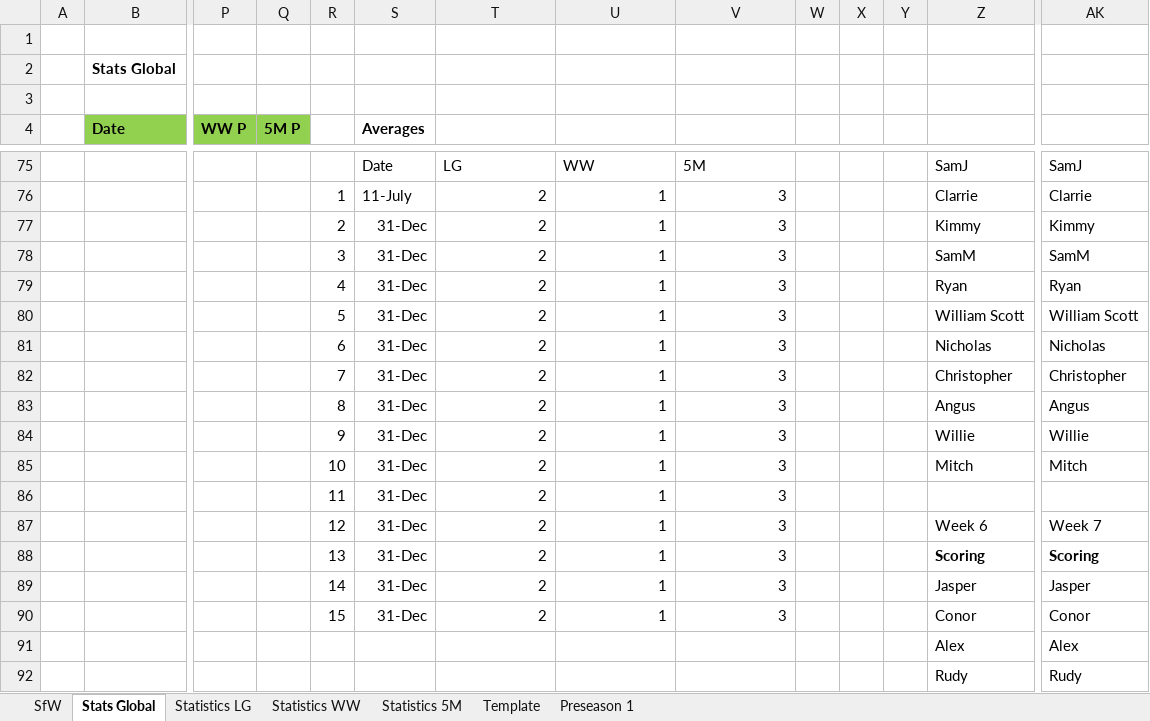
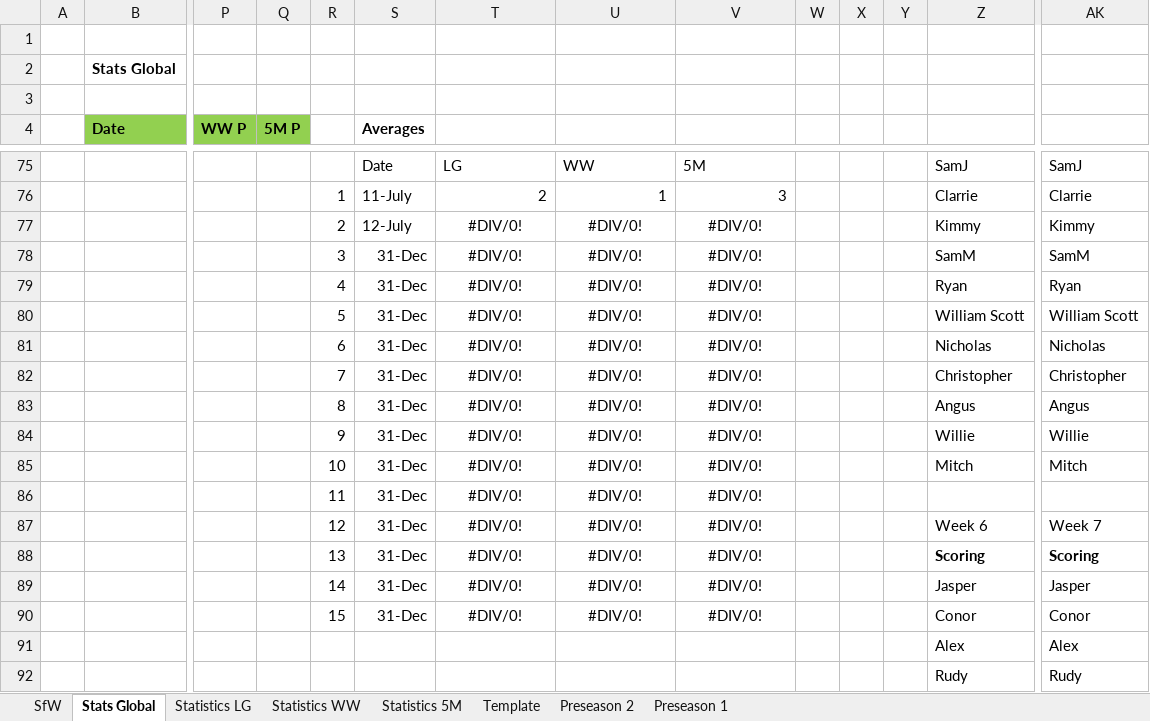
Before and after one commit to KingGoose20/LTBOS3, an Excel workbook: Other Files/PastResults.xlsx, sheet Stats Global, drawn as a sheet; only a part is shown, gaps mark what is left out; values as stored, in another font and other column widths than the file's, no borders; charts and pictures and conditional formats and table styles not drawn; removed rows and columns are numbered as before the commit, all else as after; rows hold the shown columns only; the diff covers the shown part only; the diff names each change by its address in the sheet, - before the commit and + after, or states it on an @@ line.

```diff
--- a/Other Files/PastResults.xlsx (sheet Stats Global)
+++ b/Other Files/PastResults.xlsx (sheet Stats Global)
+sheet tab: Preseason 2
-row 77:  |  |  |  | 2 | 31-Dec | 2 | 1 | 3 |  |  |  | Kimmy | Kimmy
+row 77:  |  |  |  | 2 | 12-July | #DIV/0! | #DIV/0! | #DIV/0! |  |  |  | Kimmy | Kimmy
-T78:T85: 2
+T78:T85: #DIV/0!
-T78:V85 alignment: right
+T78:V85 alignment: center
-U78:U85: 1
+U78:U85: #DIV/0!
-V78:V85: 3
+V78:V85: #DIV/0!
-row 86:  |  |  |  | 11 | 31-Dec | 2 | 1 | 3
+row 86:  |  |  |  | 11 | 31-Dec | #DIV/0! | #DIV/0! | #DIV/0!
-T87:T90: 2
+T87:T90: #DIV/0!
-T87:V90 alignment: right
+T87:V90 alignment: center
-U87:U90: 1
+U87:U90: #DIV/0!
-V87:V90: 3
+V87:V90: #DIV/0!
```
Also changed, not shown: 1 added row, 1 removed row, 45 edited cells and cell formats elsewhere in this sheet, sheet SfW, sheet Statistics 5M, sheet Statistics LG, sheet Statistics WW, sheet Template, formulas that keep their value, charts or pictures, 1 other file.
